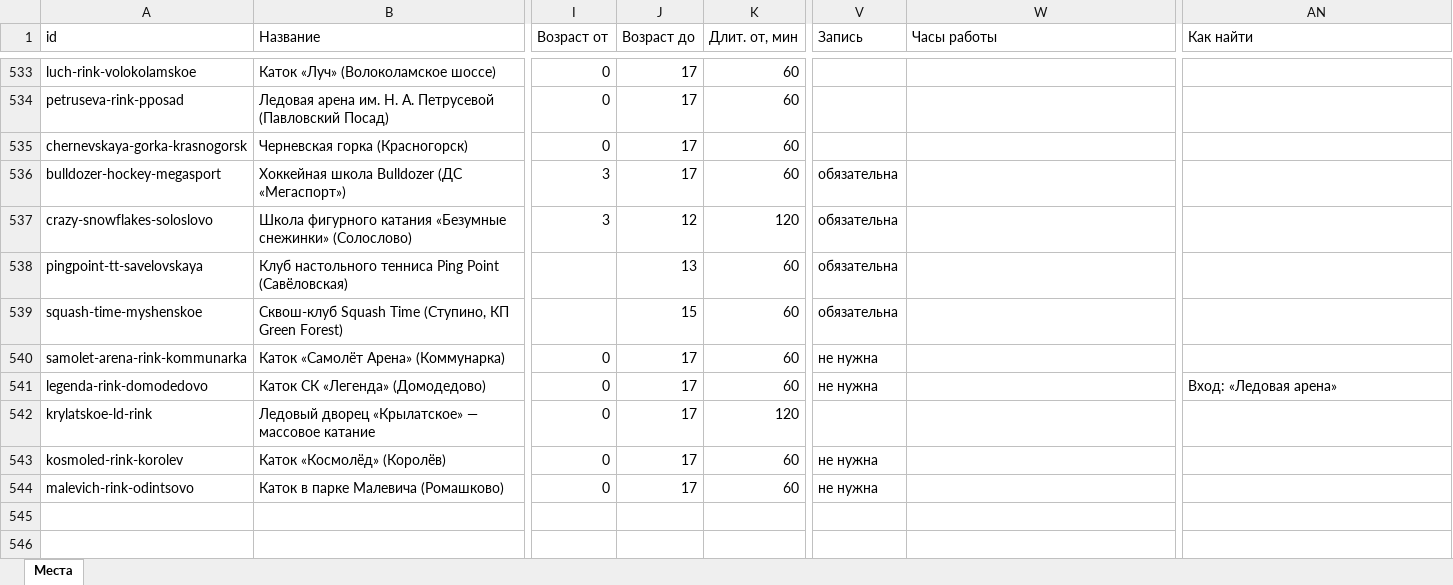
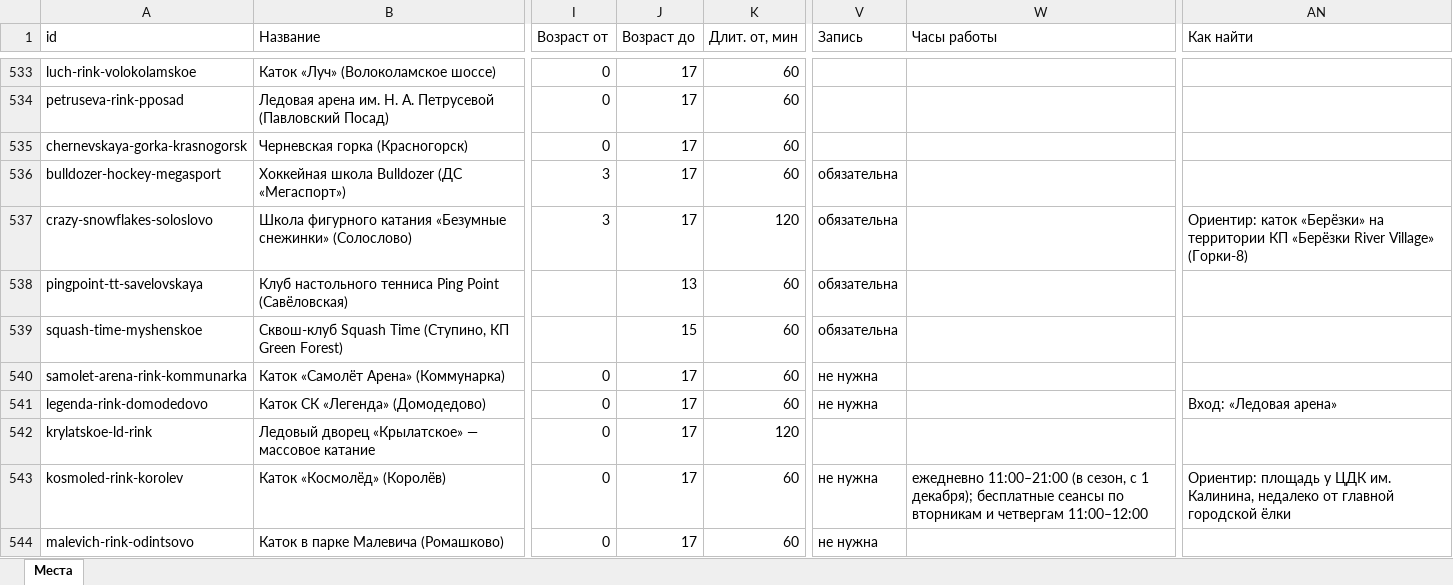
Before and after one commit to vadimsurov-apps/kudapoiti-data, an Excel workbook: data/parts/rare.xlsx, sheet Места, drawn as a sheet; only a part is shown, gaps mark what is left out; values as stored, in another font and other column widths than the file's, no borders; the diff names each change by its address in the sheet, - before the commit and + after, or states it on an @@ line.

```diff
--- a/data/parts/rare.xlsx (sheet Места)
+++ b/data/parts/rare.xlsx (sheet Места)
-J537 (Возраст до): 12
+J537 (Возраст до): 17
-AN537 (Как найти): (empty)
+AN537 (Как найти): Ориентир: каток «Берёзки» на территории КП «Берёзки River Village» (Горки-8)
-W543 (Часы работы): (empty)
+W543 (Часы работы): ежедневно 11:00–21:00 (в сезон, с 1 декабря); бесплатные сеансы по вторникам и четвергам 11:00–12:00
-AN543 (Как найти): (empty)
+AN543 (Как найти): Ориентир: площадь у ЦДК им. Калинина, недалеко от главной городской ёлки
```
Also changed, not shown: 4 other files.
